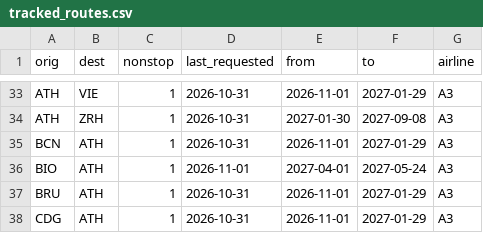
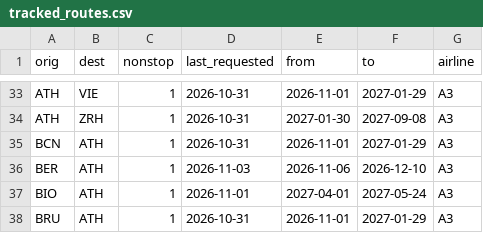
Before and after one commit to Am015-dev/AegeanBook, a CSV file: data/tracked_routes.csv, drawn as a sheet; only a part is shown, gaps mark what is left out; the shorter side is filled out with more unchanged rows.

```diff
--- a/data/tracked_routes.csv
+++ b/data/tracked_routes.csv
@@ -35,2 +35,3 @@ ATH,ZRH,1,2026-10-31,2027-01-30,2027-09-08,A3
 BCN,ATH,1,2026-10-31,2026-11-01,2027-01-29,A3
+BER,ATH,1,2026-11-03,2026-11-06,2026-12-10,A3
 BIO,ATH,1,2026-11-01,2027-04-01,2027-05-24,A3
```
Also changed, not shown: data/flight_details.csv, data/history_prices.csv, 1 other file.
